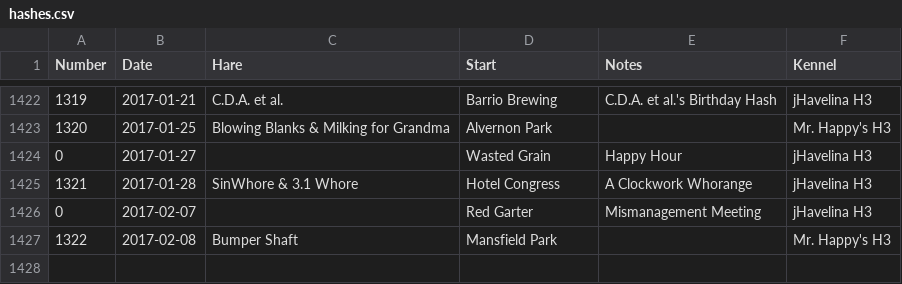
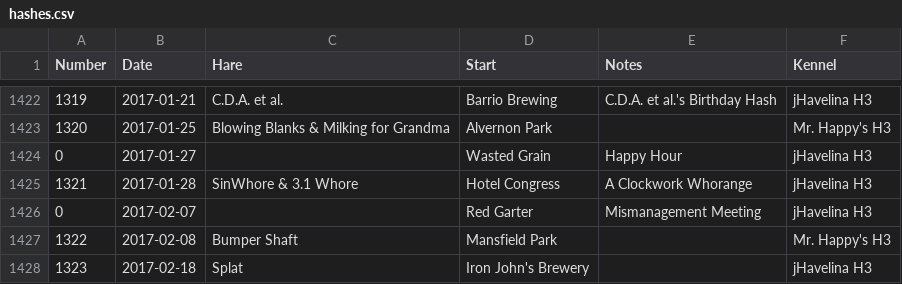
Before and after one commit to weaverba137/weaverba137.github.io, a CSV file: lib/hashes.csv, drawn as a sheet; only a part is shown, gaps mark what is left out.

Commit message:
add hashes

```diff
--- a/lib/hashes.csv
+++ b/lib/hashes.csv
@@ -1427 +1427,2 @@ Number,Date,Hare,Start,Notes,Kennel
 1322,2017-02-08,Bumper Shaft,Mansfield Park,,Mr. Happy's H3
+1323,2017-02-18,Splat,Iron John's Brewery,,jHavelina H3
```
